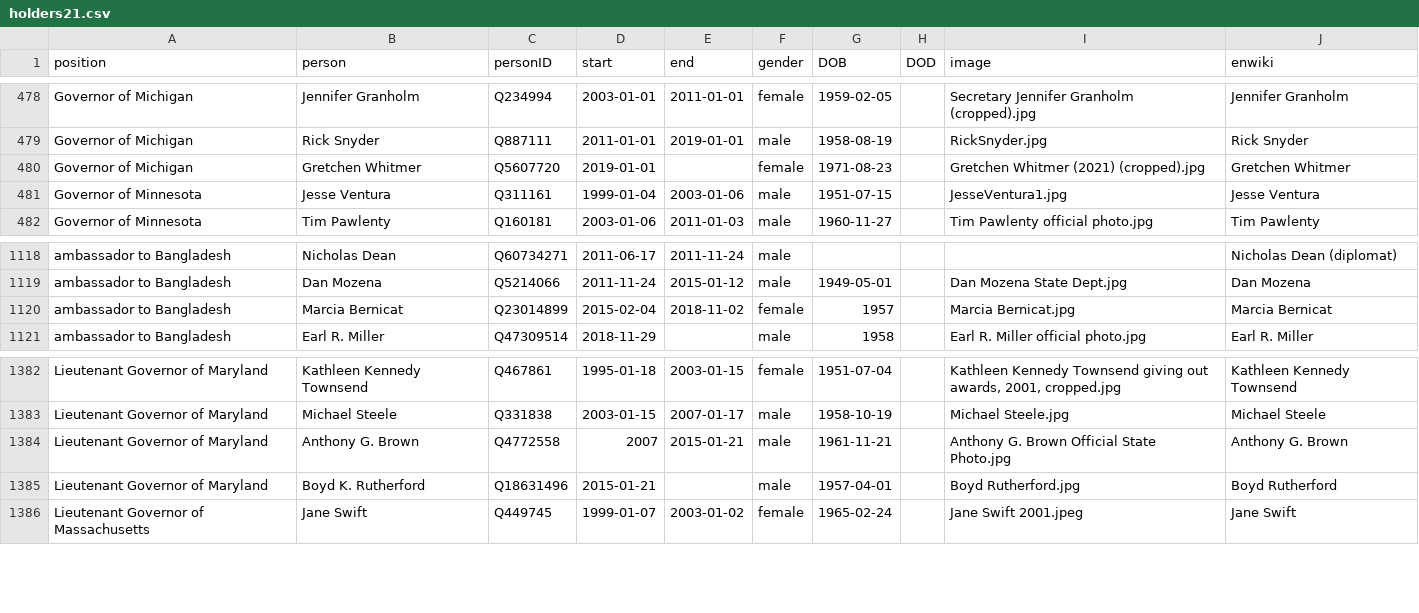
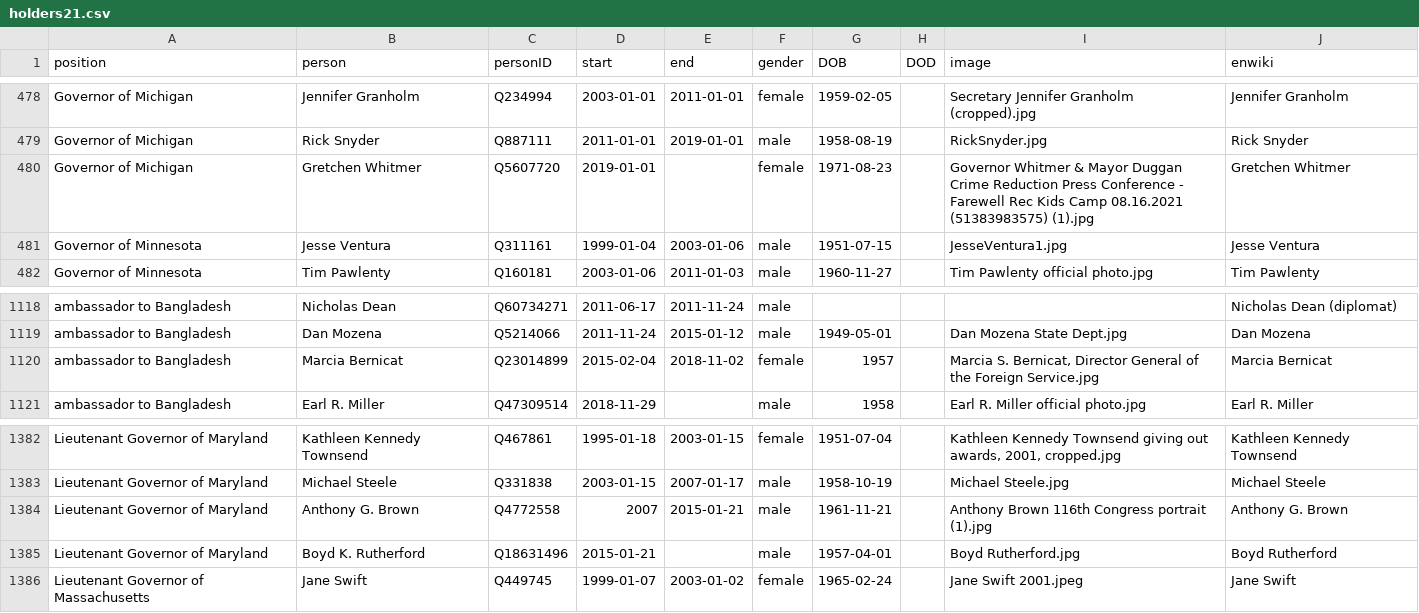
Before and after one commit to every-politician-scrapers/us-cabinet, a CSV file: html/holders21.csv, drawn as a sheet; only a part is shown, gaps mark what is left out.

```diff
--- a/html/holders21.csv
+++ b/html/holders21.csv
@@ -479,3 +479,3 @@ Governor of Michigan,Jennifer Granholm,Q234994,2003-01-01,2011-01-01,female,1959
 Governor of Michigan,Rick Snyder,Q887111,2011-01-01,2019-01-01,male,1958-08-19,,RickSnyder.jpg,Rick Snyder
-Governor of Michigan,Gretchen Whitmer,Q5607720,2019-01-01,,female,1971-08-23,,Gretchen Whitmer (2021) (cropped).jpg,Gretchen Whitmer
+Governor of Michigan,Gretchen Whitmer,Q5607720,2019-01-01,,female,1971-08-23,,Governor Whitmer & Mayor Duggan Crime Reduction Press Conference - Farewell Rec Kids Camp 08.16.2021 (51383983575) (1).jpg,Gretchen Whitmer
 Governor of Minnesota,Jesse Ventura,Q311161,1999-01-04,2003-01-06,male,1951-07-15,,JesseVentura1.jpg,Jesse Ventura
@@ -1119,3 +1119,3 @@ ambassador to Bangladesh,Nicholas Dean,Q60734271,2011-06-17,2011-11-24,male,,,,N
 ambassador to Bangladesh,Dan Mozena,Q5214066,2011-11-24,2015-01-12,male,1949-05-01,,Dan Mozena State Dept.jpg,Dan Mozena
-ambassador to Bangladesh,Marcia Bernicat,Q23014899,2015-02-04,2018-11-02,female,1957,,Marcia Bernicat.jpg,Marcia Bernicat
+ambassador to Bangladesh,Marcia Bernicat,Q23014899,2015-02-04,2018-11-02,female,1957,,"Marcia S. Bernicat, Director General of the Foreign Service.jpg",Marcia Bernicat
 ambassador to Bangladesh,Earl R. Miller,Q47309514,2018-11-29,,male,1958,,Earl R. Miller official photo.jpg,Earl R. Miller
@@ -1383,3 +1383,3 @@ Lieutenant Governor of Maryland,Kathleen Kennedy Townsend,Q467861,1995-01-18,200
 Lieutenant Governor of Maryland,Michael Steele,Q331838,2003-01-15,2007-01-17,male,1958-10-19,,Michael Steele.jpg,Michael Steele
-Lieutenant Governor of Maryland,Anthony G. Brown,Q4772558,2007,2015-01-21,male,1961-11-21,,Anthony G. Brown Official State Photo.jpg,Anthony G. Brown
+Lieutenant Governor of Maryland,Anthony G. Brown,Q4772558,2007,2015-01-21,male,1961-11-21,,Anthony Brown 116th Congress portrait (1).jpg,Anthony G. Brown
 Lieutenant Governor of Maryland,Boyd K. Rutherford,Q18631496,2015-01-21,,male,1957-04-01,,Boyd Rutherford.jpg,Boyd Rutherford
```
Also changed, not shown: html/current.csv, 1 other file.
